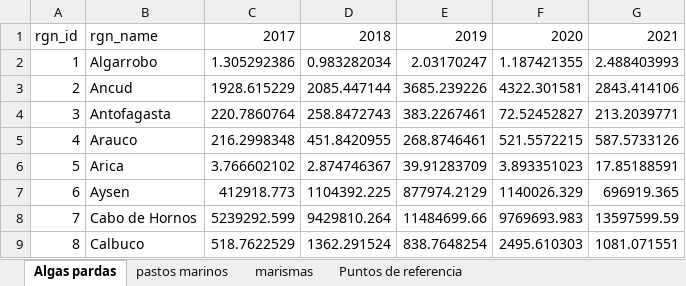
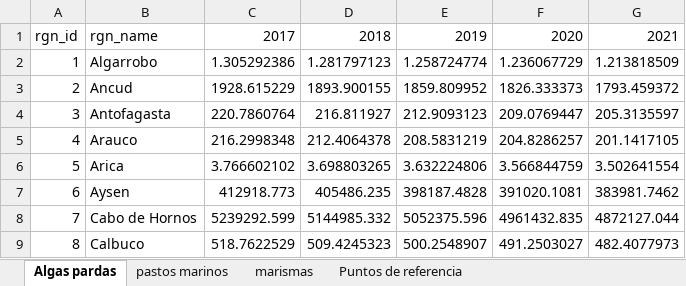
Before and after one commit to idsochile/chl, an Excel workbook: prep/CS/cs_rgn_chl_PR.xlsx, sheet Algas pardas, drawn as a sheet; only a part is shown; values as stored, in another font and other column widths than the file's, no borders; the diff covers the shown part only; the diff names each change by its address in the sheet, - before the commit and + after, or states it on an @@ line.

Commit message:
data CS

```diff
--- a/prep/CS/cs_rgn_chl_PR.xlsx (sheet Algas pardas)
+++ b/prep/CS/cs_rgn_chl_PR.xlsx (sheet Algas pardas)
-D2: 0.983282034
+D2: 1.281797123
-E2: 2.03170247
+E2: 1.258724774
-F2: 1.187421355
+F2: 1.236067729
-G2: 2.488403993
+G2: 1.213818509
-D3: 2085.447144
+D3: 1893.900155
-E3: 3685.239226
+E3: 1859.809952
-F3: 4322.301581
+F3: 1826.333373
-G3: 2843.414106
+G3: 1793.459372
-D4: 258.8472743
+D4: 216.811927
-E4: 383.2267461
+E4: 212.9093123
-F4: 72.52452827
+F4: 209.0769447
-G4: 213.2039771
+G4: 205.3135597
-D5: 451.8420955
+D5: 212.4064378
-E5: 268.8746461
+E5: 208.5831219
-F5: 521.5572215
+F5: 204.8286257
-G5: 587.5733126
+G5: 201.1417105
-D6: 2.874746367
+D6: 3.698803265
-E6: 39.91283709
+E6: 3.632224806
-F6: 3.893351023
+F6: 3.566844759
-G6: 17.85188591
+G6: 3.502641554
-D7: 1104392.225
+D7: 405486.235
-E7: 877974.2129
+E7: 398187.4828
-F7: 1140026.329
+F7: 391020.1081
-G7: 696919.365
+G7: 383981.7462
-D8: 9429810.264
+D8: 5144985.332
-E8: 11484699.66
+E8: 5052375.596
-F8: 9769693.983
+F8: 4961432.835
-G8: 13597599.59
+G8: 4872127.044
-D9: 1362.291524
+D9: 509.4245323
-E9: 838.7648254
+E9: 500.2548907
-F9: 2495.610303
+F9: 491.2503027
-G9: 1081.071551
+G9: 482.4077973
```
Also changed, not shown: 382 edited cells elsewhere in this sheet.
